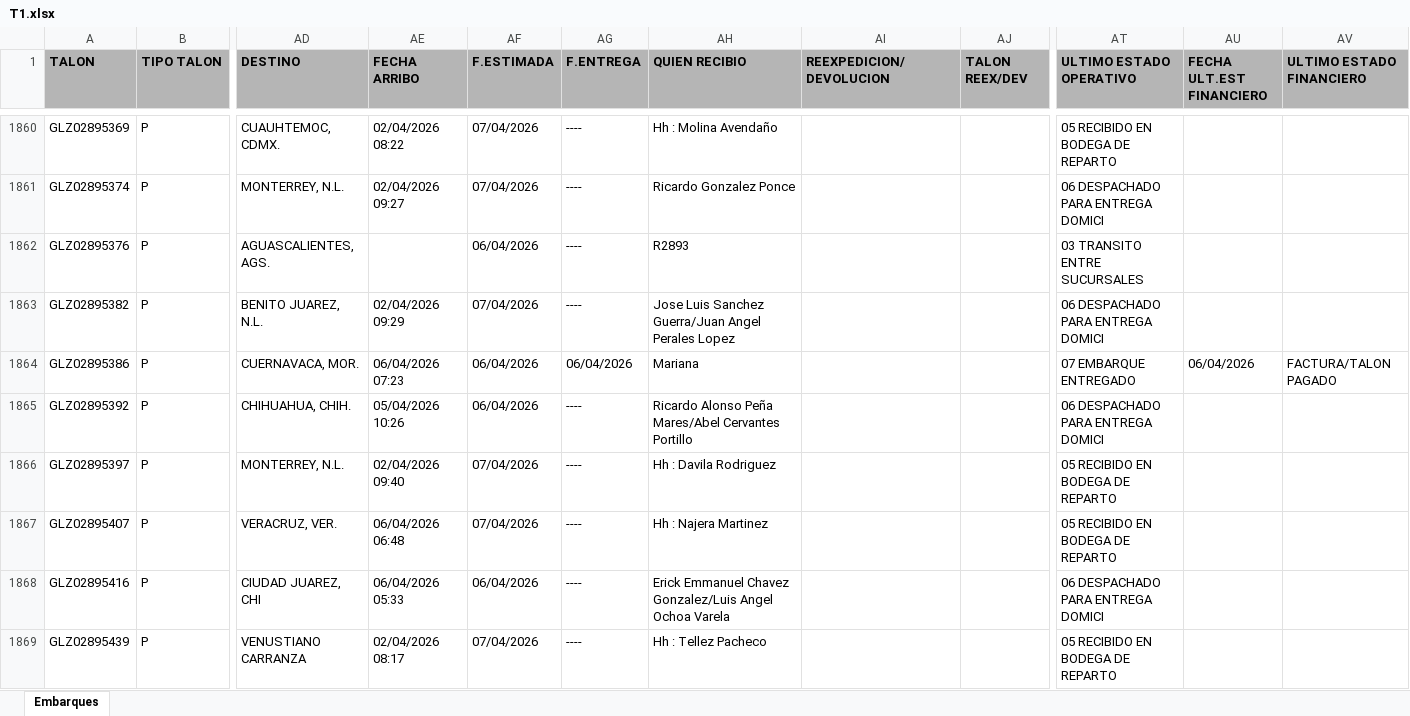
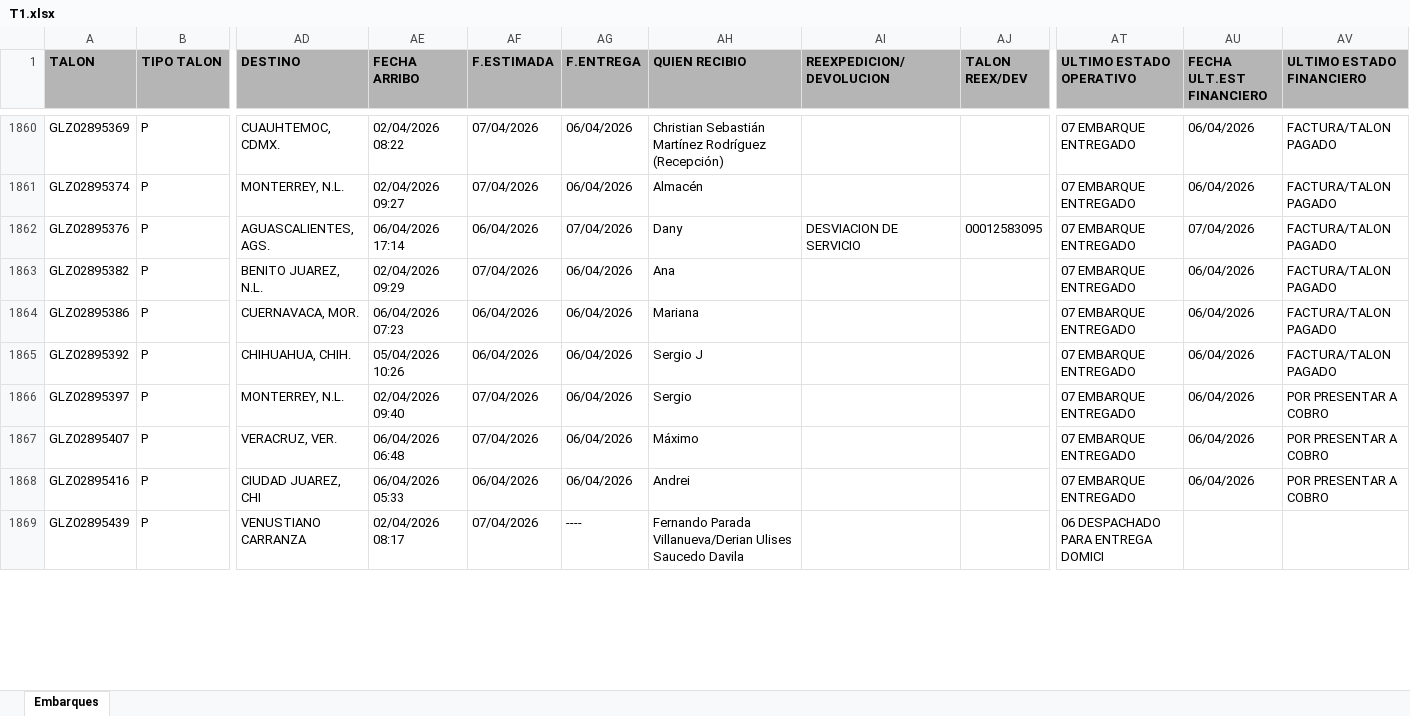
Before and after one commit to RH2026/nexion, an Excel workbook: T1.xlsx, sheet Embarques, drawn as a sheet; only a part is shown, gaps mark what is left out; values as stored, in another font and other column widths than the file's, no borders; the diff covers the shown part only; the diff names each change by its address in the sheet, - before the commit and + after, or states it on an @@ line.

```diff
--- a/T1.xlsx (sheet Embarques)
+++ b/T1.xlsx (sheet Embarques)
-AG1860:AG1861 (F.ENTREGA): ----
+AG1860:AG1861 (F.ENTREGA): 06/04/2026
-AH1860 (QUIEN RECIBIO): Hh : Molina Avendaño
+AH1860 (QUIEN RECIBIO): Christian Sebastián Martínez Rodríguez (Recepción)
-AT1860 (ULTIMO ESTADO OPERATIVO): 05 RECIBIDO EN BODEGA DE REPARTO
+AT1860 (ULTIMO ESTADO OPERATIVO): 07 EMBARQUE ENTREGADO
-AU1860:AU1861 (FECHA ULT.EST FINANCIERO): (empty)
+AU1860:AU1861 (FECHA ULT.EST FINANCIERO): 06/04/2026
-AV1860:AV1863 (ULTIMO ESTADO FINANCIERO): (empty)
+AV1860:AV1863 (ULTIMO ESTADO FINANCIERO): FACTURA/TALON PAGADO
-AH1861 (QUIEN RECIBIO): Ricardo Gonzalez Ponce
+AH1861 (QUIEN RECIBIO): Almacén
-AT1861 (ULTIMO ESTADO OPERATIVO): 06 DESPACHADO PARA ENTREGA DOMICI
+AT1861 (ULTIMO ESTADO OPERATIVO): 07 EMBARQUE ENTREGADO
-AE1862 (FECHA ARRIBO): (empty)
+AE1862 (FECHA ARRIBO): 06/04/2026 17:14
-AG1862 (F.ENTREGA): ----
+AG1862 (F.ENTREGA): 07/04/2026
-AH1862 (QUIEN RECIBIO): R2893
+AH1862 (QUIEN RECIBIO): Dany
-AI1862 (REEXPEDICION/DEVOLUCION): (empty)
+AI1862 (REEXPEDICION/DEVOLUCION): DESVIACION DE SERVICIO
-AJ1862 (TALON REEX/DEV): (empty)
+AJ1862 (TALON REEX/DEV): 00012583095
-AT1862 (ULTIMO ESTADO OPERATIVO): 03 TRANSITO ENTRE SUCURSALES
+AT1862 (ULTIMO ESTADO OPERATIVO): 07 EMBARQUE ENTREGADO
-AU1862 (FECHA ULT.EST FINANCIERO): (empty)
+AU1862 (FECHA ULT.EST FINANCIERO): 07/04/2026
-AG1863 (F.ENTREGA): ----
+AG1863 (F.ENTREGA): 06/04/2026
-AH1863 (QUIEN RECIBIO): Jose Luis Sanchez Guerra/Juan Angel Perales Lopez
+AH1863 (QUIEN RECIBIO): Ana
-AT1863 (ULTIMO ESTADO OPERATIVO): 06 DESPACHADO PARA ENTREGA DOMICI
+AT1863 (ULTIMO ESTADO OPERATIVO): 07 EMBARQUE ENTREGADO
-AU1863 (FECHA ULT.EST FINANCIERO): (empty)
+AU1863 (FECHA ULT.EST FINANCIERO): 06/04/2026
-AG1865:AG1868 (F.ENTREGA): ----
+AG1865:AG1868 (F.ENTREGA): 06/04/2026
-AH1865 (QUIEN RECIBIO): Ricardo Alonso Peña Mares/Abel Cervantes Portillo
+AH1865 (QUIEN RECIBIO): Sergio J
-AT1865 (ULTIMO ESTADO OPERATIVO): 06 DESPACHADO PARA ENTREGA DOMICI
+AT1865 (ULTIMO ESTADO OPERATIVO): 07 EMBARQUE ENTREGADO
-AU1865:AU1868 (FECHA ULT.EST FINANCIERO): (empty)
+AU1865:AU1868 (FECHA ULT.EST FINANCIERO): 06/04/2026
-AV1865 (ULTIMO ESTADO FINANCIERO): (empty)
+AV1865 (ULTIMO ESTADO FINANCIERO): FACTURA/TALON PAGADO
-AH1866 (QUIEN RECIBIO): Hh : Davila Rodriguez
+AH1866 (QUIEN RECIBIO): Sergio
-AT1866:AT1867 (ULTIMO ESTADO OPERATIVO): 05 RECIBIDO EN BODEGA DE REPARTO
+AT1866:AT1867 (ULTIMO ESTADO OPERATIVO): 07 EMBARQUE ENTREGADO
-AV1866:AV1868 (ULTIMO ESTADO FINANCIERO): (empty)
+AV1866:AV1868 (ULTIMO ESTADO FINANCIERO): POR PRESENTAR A COBRO
-AH1867 (QUIEN RECIBIO): Hh : Najera Martinez
+AH1867 (QUIEN RECIBIO): Máximo
-AH1868 (QUIEN RECIBIO): Erick Emmanuel Chavez Gonzalez/Luis Angel Ochoa Varela
+AH1868 (QUIEN RECIBIO): Andrei
-AT1868 (ULTIMO ESTADO OPERATIVO): 06 DESPACHADO PARA ENTREGA DOMICI
+AT1868 (ULTIMO ESTADO OPERATIVO): 07 EMBARQUE ENTREGADO
-AH1869 (QUIEN RECIBIO): Hh : Tellez Pacheco
+AH1869 (QUIEN RECIBIO): Fernando Parada Villanueva/Derian Ulises Saucedo Davila
-AT1869 (ULTIMO ESTADO OPERATIVO): 05 RECIBIDO EN BODEGA DE REPARTO
+AT1869 (ULTIMO ESTADO OPERATIVO): 06 DESPACHADO PARA ENTREGA DOMICI
```
Also changed, not shown: 17 added rows, 1 removed row, 36 moved rows and 122 edited cells elsewhere in this sheet.
